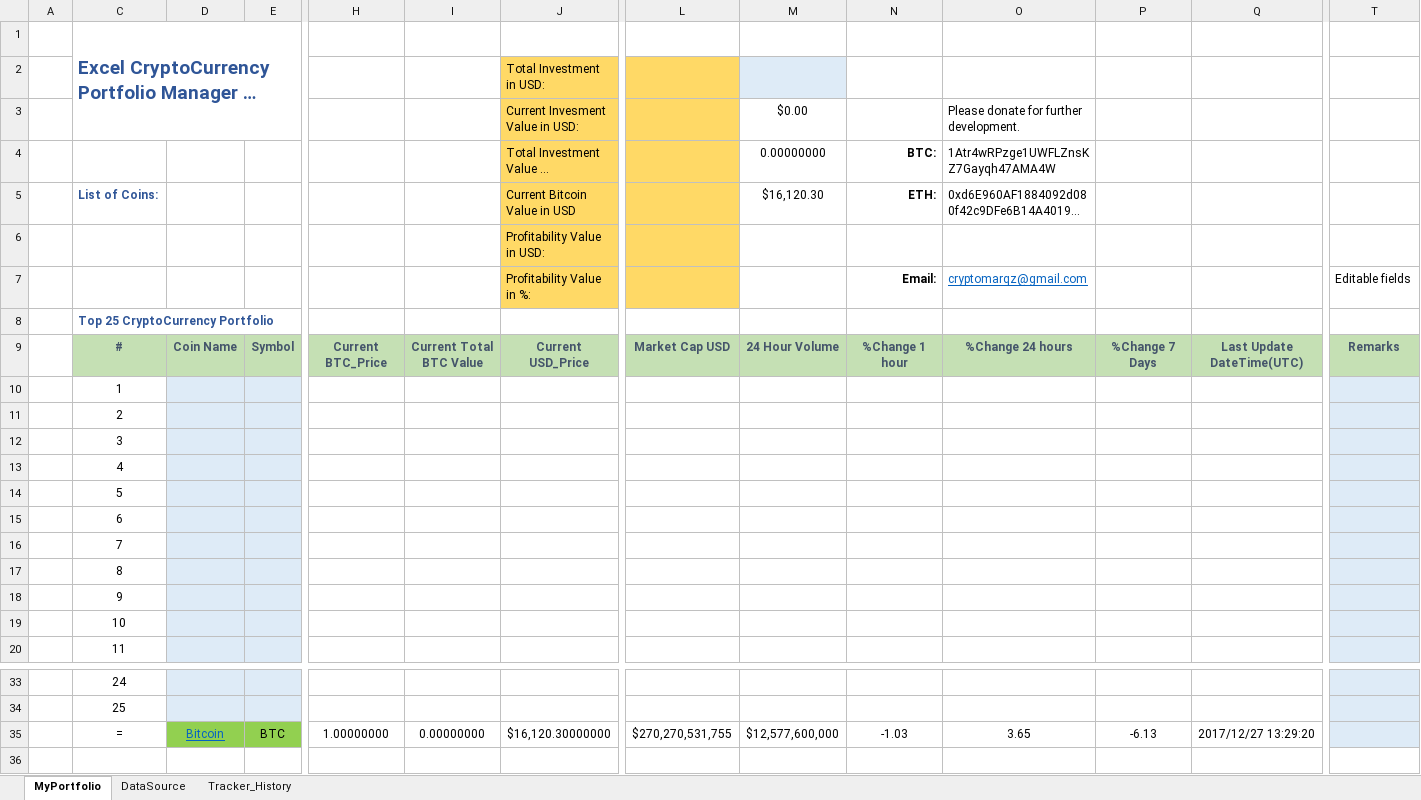
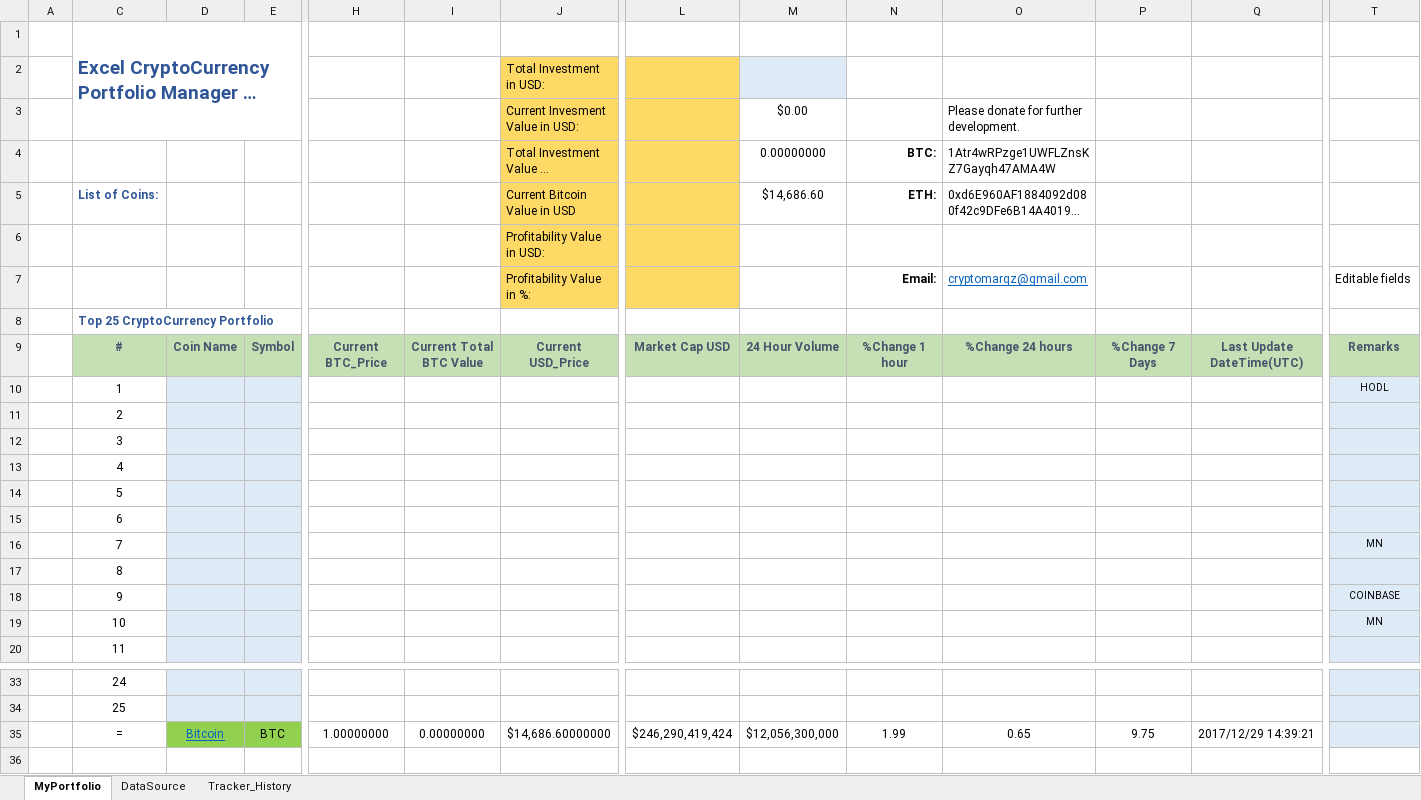
Before and after one commit to cryptomarqz/ExcelCryptoManager, an Excel workbook: ExcelCryptoCurrencyManagerV1.2_Final.xlsm, sheet MyPortfolio, drawn as a sheet; only a part is shown, gaps mark what is left out; long unchanged cells end in …; values as stored, in another font and other column widths than the file's, no borders; charts and pictures and conditional formats not drawn; removed rows and columns are numbered as before the commit, all else as after; rows hold the shown columns only; the diff names each change by its address in the sheet, - before the commit and + after, or states it on an @@ line.

```diff
--- a/ExcelCryptoCurrencyManagerV1.2_Final.xlsm (sheet MyPortfolio)
+++ b/ExcelCryptoCurrencyManagerV1.2_Final.xlsm (sheet MyPortfolio)
-M5: $16,120.30
+M5: $14,686.60
-T10: (empty)
+T10: HODL
-T16: (empty)
+T16: MN
-T18: (empty)
+T18: COINBASE
-T19: (empty)
+T19: MN
-row 35:  | = | Bitcoin | BTC | 1.00000000 | 0.00000000 | $16,120.30000000 | $270,270,531,755 | $12,577,600,000 | -1.03 | 3.65 | -6.13 | 2017/12/27 13:29:20
+row 35:  | = | Bitcoin | BTC | 1.00000000 | 0.00000000 | $14,686.60000000 | $246,290,419,424 | $12,056,300,000 | 1.99 | 0.65 | 9.75 | 2017/12/29 14:39:21
```
Also changed, not shown: sheet DataSource, hidden cells, charts or pictures.
